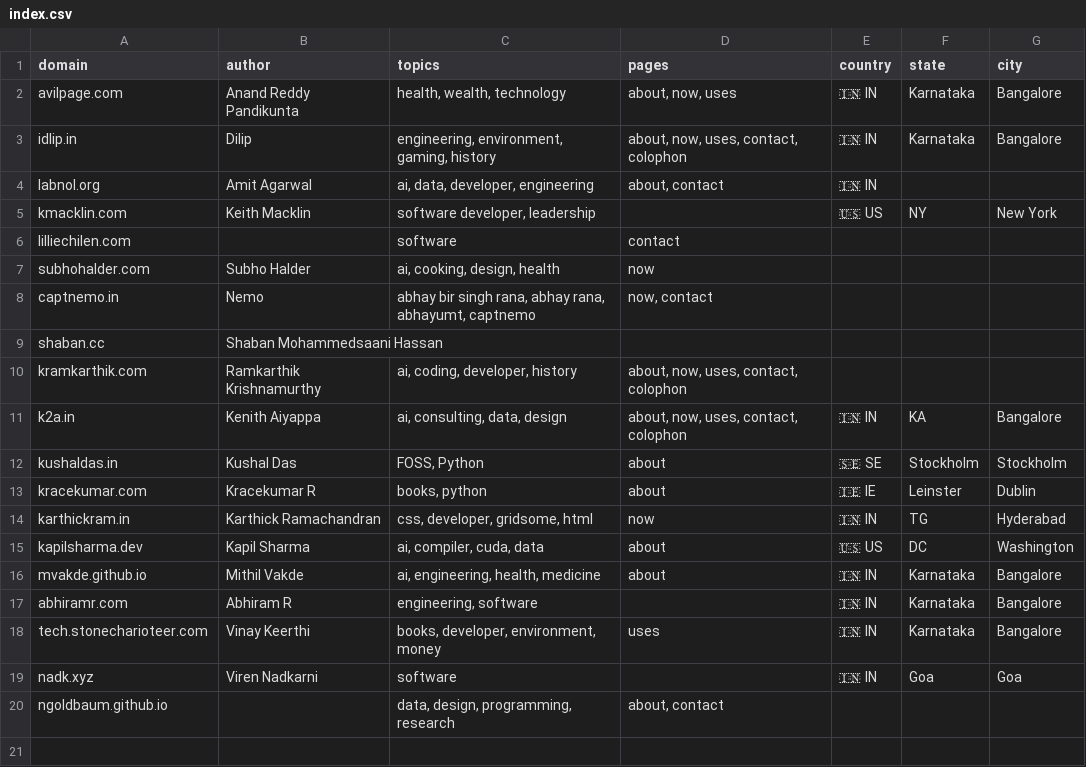
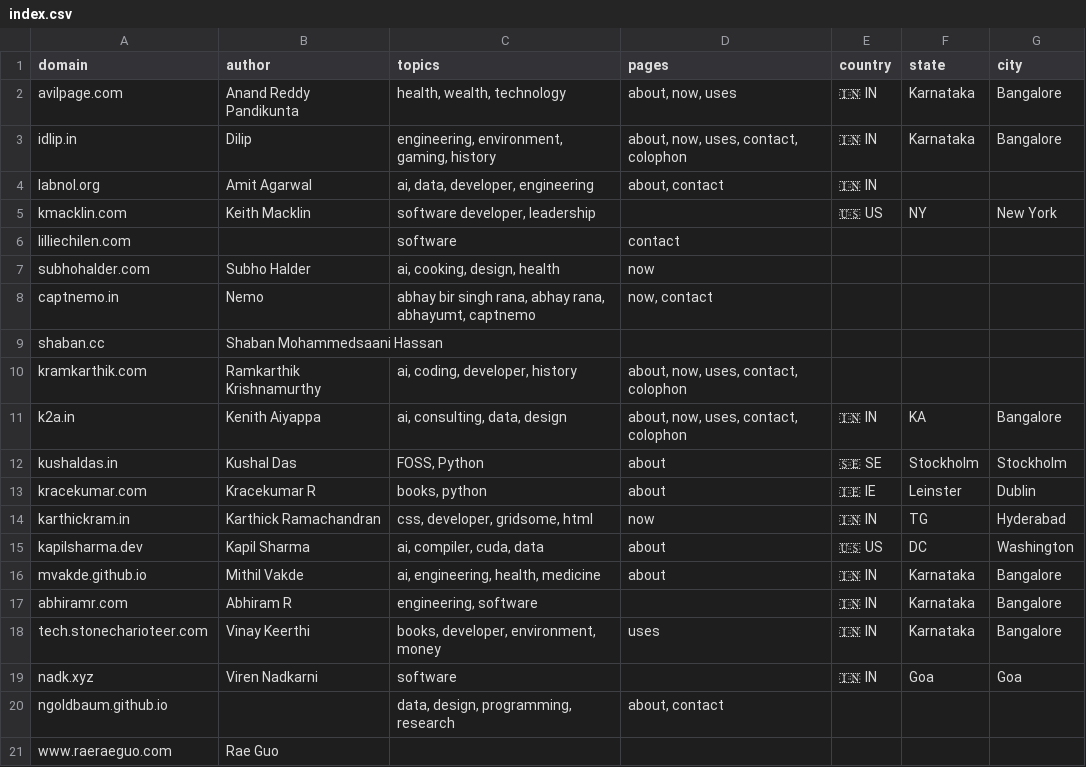
Before and after one commit to AvilPage/SlashIndex.fyi, a CSV file: index.csv, drawn as a sheet.

Commit message:
Add www.raeraeguo.com to SlashIndex.fyi

```diff
--- a/index.csv
+++ b/index.csv
@@ -20 +20,2 @@ nadk.xyz,Viren Nadkarni,"software","",🇮🇳 IN,Goa,Goa
 ngoldbaum.github.io,,"data, design, programming, research","about, contact",,,
+www.raeraeguo.com,Rae Guo,"","",,,
```
